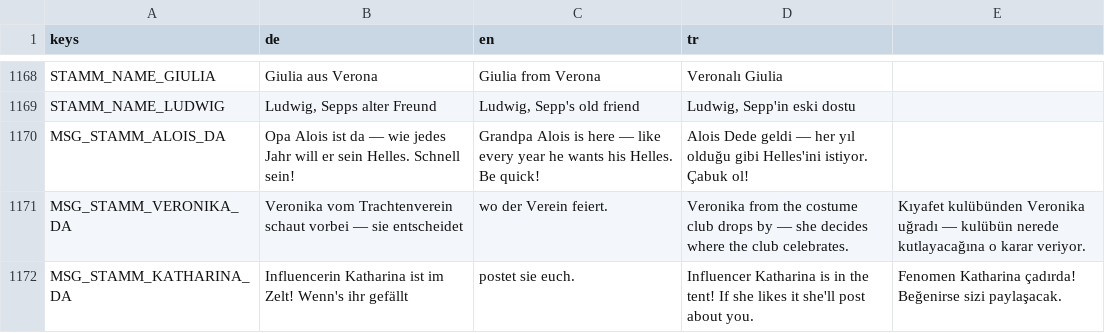
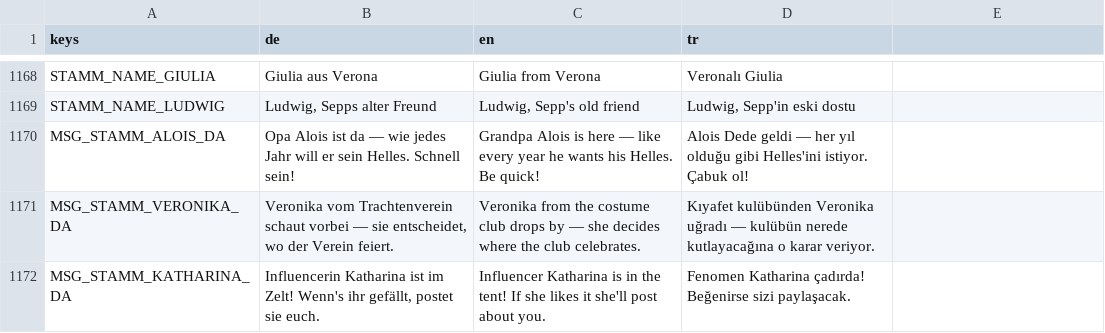
Before and after one commit to sysexperts/oktoberfest, a CSV file: locale/texte.csv, drawn as a sheet; only a part is shown, gaps mark what is left out; the diff covers the shown part only.

```diff
--- a/locale/texte.csv
+++ b/locale/texte.csv
@@ -1224,3 +1224,3 @@ STAMM_NAME_LUDWIG,"Ludwig, Sepps alter Freund","Ludwig, Sepp's old friend","Ludw
 MSG_STAMM_ALOIS_DA,Opa Alois ist da — wie jedes Jahr will er sein Helles. Schnell sein!,Grandpa Alois is here — like every year he wants his Helles. Be quick!,Alois Dede geldi — her yıl olduğu gibi Helles'ini istiyor. Çabuk ol!
-MSG_STAMM_VERONIKA_DA,Veronika vom Trachtenverein schaut vorbei — sie entscheidet, wo der Verein feiert.,Veronika from the costume club drops by — she decides where the club celebrates.,Kıyafet kulübünden Veronika uğradı — kulübün nerede kutlayacağına o karar veriyor.
-MSG_STAMM_KATHARINA_DA,Influencerin Katharina ist im Zelt! Wenn's ihr gefällt, postet sie euch.,Influencer Katharina is in the tent! If she likes it she'll post about you.,Fenomen Katharina çadırda! Beğenirse sizi paylaşacak.
+MSG_STAMM_VERONIKA_DA,"Veronika vom Trachtenverein schaut vorbei — sie entscheidet, wo der Verein feiert.",Veronika from the costume club drops by — she decides where the club celebrates.,Kıyafet kulübünden Veronika uğradı — kulübün nerede kutlayacağına o karar veriyor.
+MSG_STAMM_KATHARINA_DA,"Influencerin Katharina ist im Zelt! Wenn's ihr gefällt, postet sie euch.",Influencer Katharina is in the tent! If she likes it she'll post about you.,Fenomen Katharina çadırda! Beğenirse sizi paylaşacak.
```
Also changed, not shown: 2 added rows and 18 edited cells elsewhere in this file, 22 other files.
